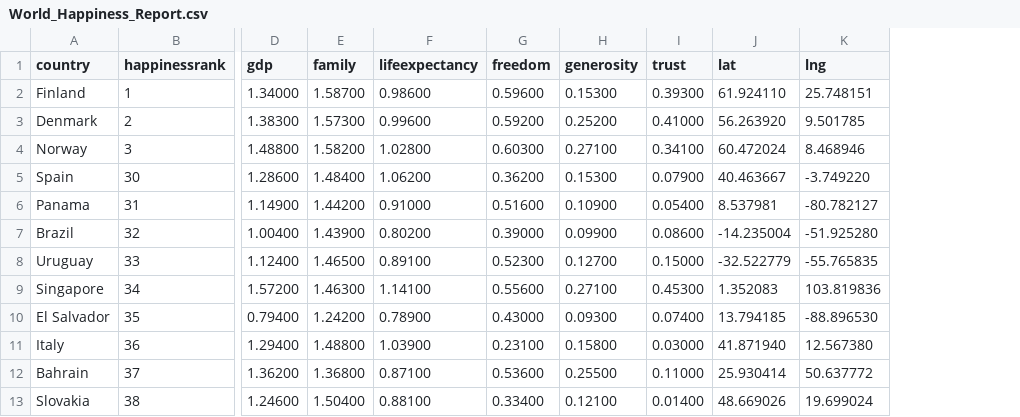
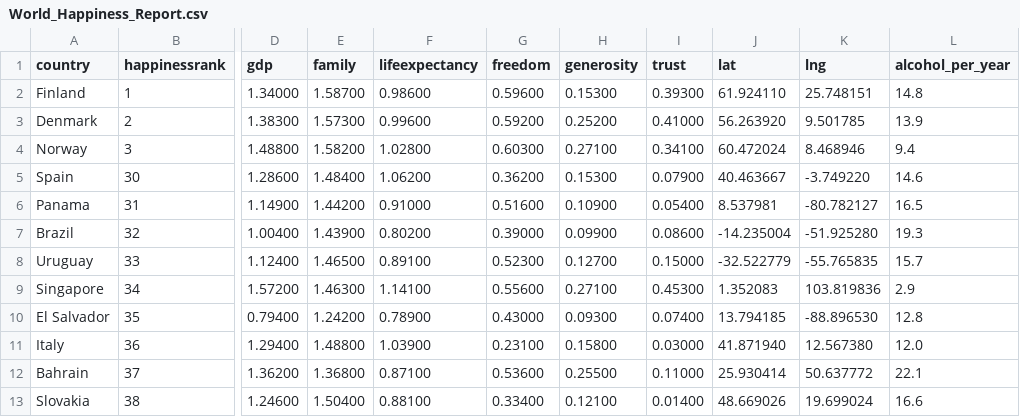
Before and after one commit to tn64/Happy_Places, a CSV file: Resources/World_Happiness_Report.csv, drawn as a sheet; only a part is shown, gaps mark what is left out; the diff names each change by its address in the sheet, - before the commit and + after, or states it on an @@ line.

Commit message:
Added an attribute to World_Happiness_Report

```diff
--- a/Resources/World_Happiness_Report.csv
+++ b/Resources/World_Happiness_Report.csv
+column L (alcohol_per_year), rows 2-13: 14.8 | 13.9 | 9.4 | 14.6 | 16.5 | 19.3 | 15.7 | 2.9 | 12.8 | 12.0 | 22.1 | 16.6
```
